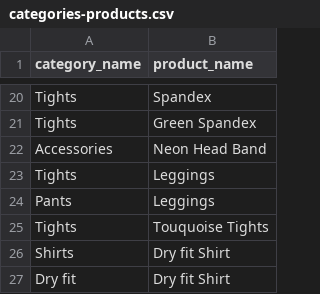
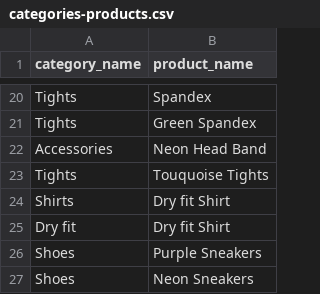
Before and after one commit to samanthaberk/betsy, a CSV file: db/seed_data/categories-products.csv, drawn as a sheet; only a part is shown, gaps mark what is left out; the shorter side is filled out with more unchanged rows.

```diff
--- a/db/seed_data/categories-products.csv
+++ b/db/seed_data/categories-products.csv
@@ -22,4 +22,2 @@ Tights,Green Spandex
 Accessories,Neon Head Band
-Tights,Leggings
-Pants,Leggings
 Tights,Touquoise Tights
```
Also changed, not shown: db/seed_data/products2.csv.
